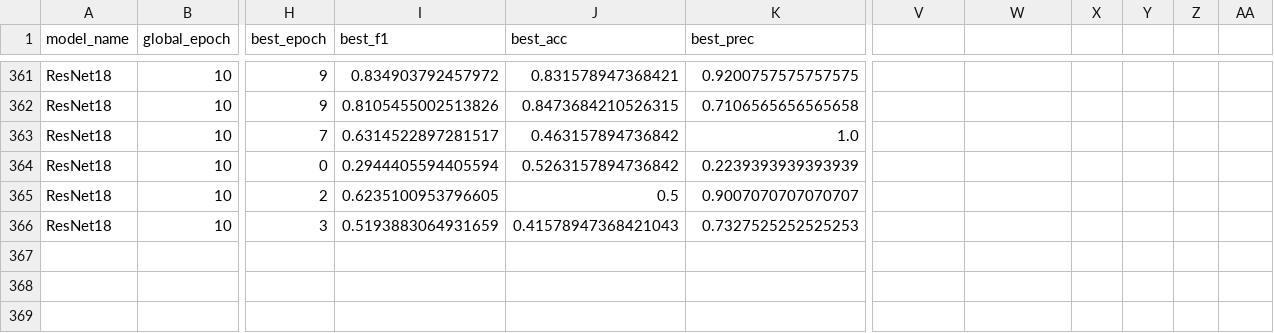
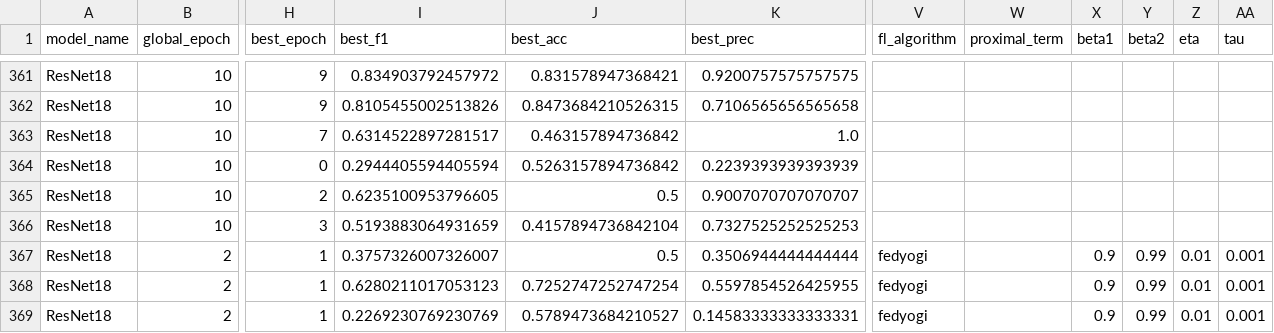
Before and after one commit to DJHeisenberg01/FL-Sperimentation, a CSV file: FLProject/csv/training_parameters.csv, drawn as a sheet; only a part is shown, gaps mark what is left out; rows hold the shown columns only; the diff names each change by its address in the sheet, - before the commit and + after, or states it on an @@ line.

```diff
--- a/FLProject/csv/training_parameters.csv
+++ b/FLProject/csv/training_parameters.csv
-V1: (empty)
+V1: fl_algorithm
-W1: (empty)
+W1: proximal_term
-X1: (empty)
+X1: beta1
-Y1: (empty)
+Y1: beta2
-Z1: (empty)
+Z1: eta
-AA1: (empty)
+AA1: tau
-J366 (best_acc): 0.41578947368421043
+J366 (best_acc): 0.4157894736842104
+row 367: ResNet18 | 2 | 1 | 0.3757326007326007 | 0.5 | 0.3506944444444444 | fedyogi |  | 0.9 | 0.99 | 0.01 | 0.001
+row 368: ResNet18 | 2 | 1 | 0.6280211017053123 | 0.7252747252747254 | 0.5597854526425955 | fedyogi |  | 0.9 | 0.99 | 0.01 | 0.001
+row 369: ResNet18 | 2 | 1 | 0.2269230769230769 | 0.5789473684210527 | 0.14583333333333331 | fedyogi |  | 0.9 | 0.99 | 0.01 | 0.001
```
Also changed, not shown: 11 other files.
